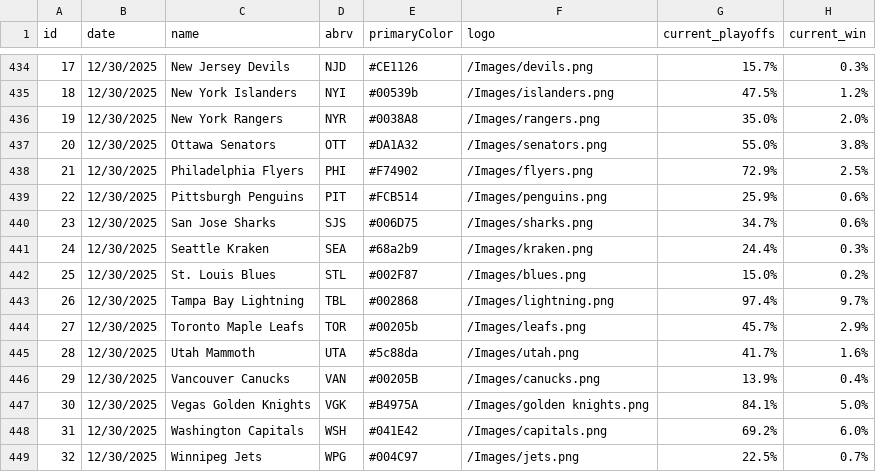
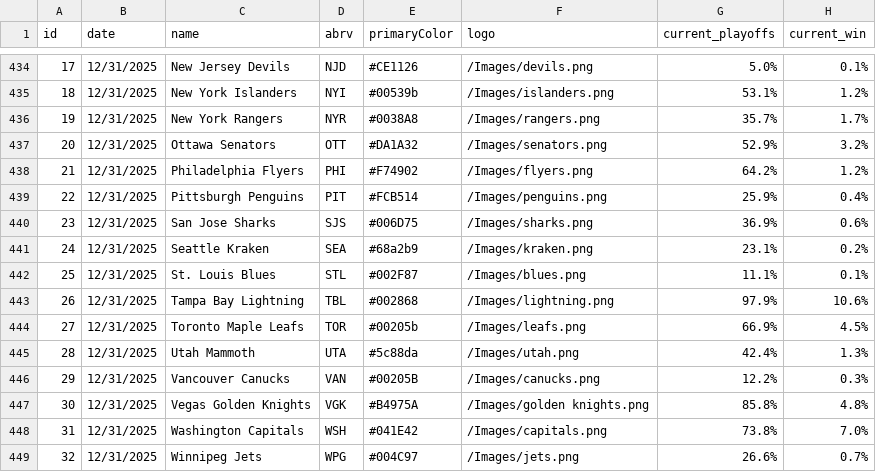
Before and after one commit to stevenpfaff/NHL-Projections-React, a CSV file: public/timelineOdds2026.csv, drawn as a sheet; only a part is shown, gaps mark what is left out; the diff covers the shown part only.

```diff
--- a/public/timelineOdds2026.csv
+++ b/public/timelineOdds2026.csv
@@ -434,16 +434,16 @@ id,date,name,abrv,primaryColor,logo,current_playoffs,current_win
-17,12/30/2025,New Jersey Devils,NJD,#CE1126,/Images/devils.png,15.7%,0.3%
-18,12/30/2025,New York Islanders,NYI,#00539b,/Images/islanders.png,47.5%,1.2%
-19,12/30/2025,New York Rangers,NYR,#0038A8,/Images/rangers.png,35.0%,2.0%
-20,12/30/2025,Ottawa Senators,OTT,#DA1A32,/Images/senators.png,55.0%,3.8%
-21,12/30/2025,Philadelphia Flyers,PHI,#F74902,/Images/flyers.png,72.9%,2.5%
-22,12/30/2025,Pittsburgh Penguins,PIT,#FCB514,/Images/penguins.png,25.9%,0.6%
-23,12/30/2025,San Jose Sharks,SJS,#006D75,/Images/sharks.png,34.7%,0.6%
-24,12/30/2025,Seattle Kraken,SEA,#68a2b9,/Images/kraken.png,24.4%,0.3%
-25,12/30/2025,St. Louis Blues,STL,#002F87,/Images/blues.png,15.0%,0.2%
-26,12/30/2025,Tampa Bay Lightning,TBL,#002868,/Images/lightning.png,97.4%,9.7%
-27,12/30/2025,Toronto Maple Leafs,TOR,#00205b,/Images/leafs.png,45.7%,2.9%
-28,12/30/2025,Utah Mammoth,UTA,#5c88da,/Images/utah.png,41.7%,1.6%
-29,12/30/2025,Vancouver Canucks,VAN,#00205B,/Images/canucks.png,13.9%,0.4%
-30,12/30/2025,Vegas Golden Knights,VGK,#B4975A,/Images/golden knights.png,84.1%,5.0%
-31,12/30/2025,Washington Capitals,WSH,#041E42,/Images/capitals.png,69.2%,6.0%
-32,12/30/2025,Winnipeg Jets,WPG,#004C97,/Images/jets.png,22.5%,0.7%
+17,12/31/2025,New Jersey Devils,NJD,#CE1126,/Images/devils.png,5.0%,0.1%
+18,12/31/2025,New York Islanders,NYI,#00539b,/Images/islanders.png,53.1%,1.2%
+19,12/31/2025,New York Rangers,NYR,#0038A8,/Images/rangers.png,35.7%,1.7%
+20,12/31/2025,Ottawa Senators,OTT,#DA1A32,/Images/senators.png,52.9%,3.2%
+21,12/31/2025,Philadelphia Flyers,PHI,#F74902,/Images/flyers.png,64.2%,1.2%
+22,12/31/2025,Pittsburgh Penguins,PIT,#FCB514,/Images/penguins.png,25.9%,0.4%
+23,12/31/2025,San Jose Sharks,SJS,#006D75,/Images/sharks.png,36.9%,0.6%
+24,12/31/2025,Seattle Kraken,SEA,#68a2b9,/Images/kraken.png,23.1%,0.2%
+25,12/31/2025,St. Louis Blues,STL,#002F87,/Images/blues.png,11.1%,0.1%
+26,12/31/2025,Tampa Bay Lightning,TBL,#002868,/Images/lightning.png,97.9%,10.6%
+27,12/31/2025,Toronto Maple Leafs,TOR,#00205b,/Images/leafs.png,66.9%,4.5%
+28,12/31/2025,Utah Mammoth,UTA,#5c88da,/Images/utah.png,42.4%,1.3%
+29,12/31/2025,Vancouver Canucks,VAN,#00205B,/Images/canucks.png,12.2%,0.3%
+30,12/31/2025,Vegas Golden Knights,VGK,#B4975A,/Images/golden knights.png,85.8%,4.8%
+31,12/31/2025,Washington Capitals,WSH,#041E42,/Images/capitals.png,73.8%,7.0%
+32,12/31/2025,Winnipeg Jets,WPG,#004C97,/Images/jets.png,26.6%,0.7%
```
Also changed, not shown: 46 edited cells elsewhere in this file, public/currentdata.csv.
